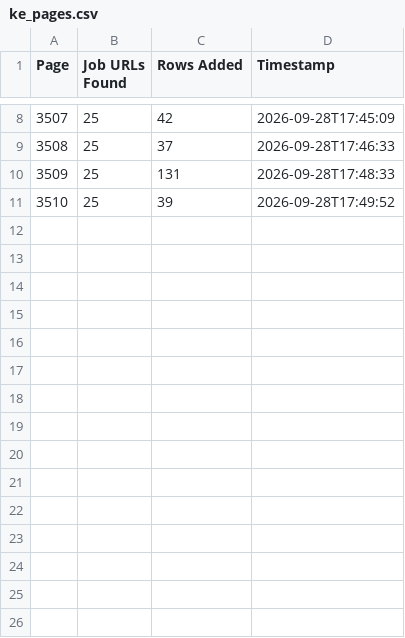
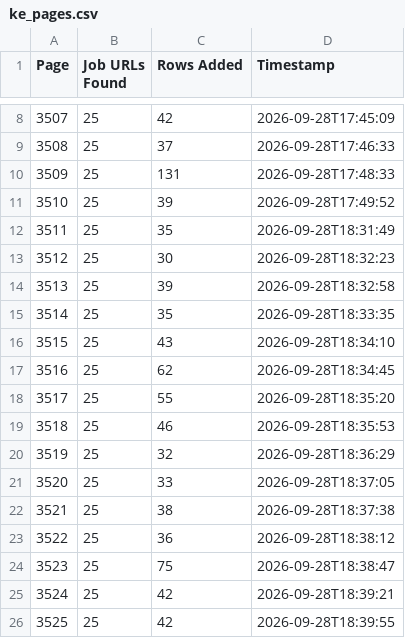
Before and after one commit to liliankason/ke-3501-4000, a CSV file: ke_pages.csv, drawn as a sheet; only a part is shown, gaps mark what is left out; the diff names each change by its address in the sheet, - before the commit and + after, or states it on an @@ line.

```diff
--- a/ke_pages.csv
+++ b/ke_pages.csv
+row 12: 3511 | 25 | 35 | 2026-09-28T18:31:49
+row 13: 3512 | 25 | 30 | 2026-09-28T18:32:23
+row 14: 3513 | 25 | 39 | 2026-09-28T18:32:58
+row 15: 3514 | 25 | 35 | 2026-09-28T18:33:35
+row 16: 3515 | 25 | 43 | 2026-09-28T18:34:10
+row 17: 3516 | 25 | 62 | 2026-09-28T18:34:45
+row 18: 3517 | 25 | 55 | 2026-09-28T18:35:20
+row 19: 3518 | 25 | 46 | 2026-09-28T18:35:53
+row 20: 3519 | 25 | 32 | 2026-09-28T18:36:29
+row 21: 3520 | 25 | 33 | 2026-09-28T18:37:05
+row 22: 3521 | 25 | 38 | 2026-09-28T18:37:38
+row 23: 3522 | 25 | 36 | 2026-09-28T18:38:12
+row 24: 3523 | 25 | 75 | 2026-09-28T18:38:47
+row 25: 3524 | 25 | 42 | 2026-09-28T18:39:21
+row 26: 3525 | 25 | 42 | 2026-09-28T18:39:55
```
Also changed, not shown: 2 other files.
